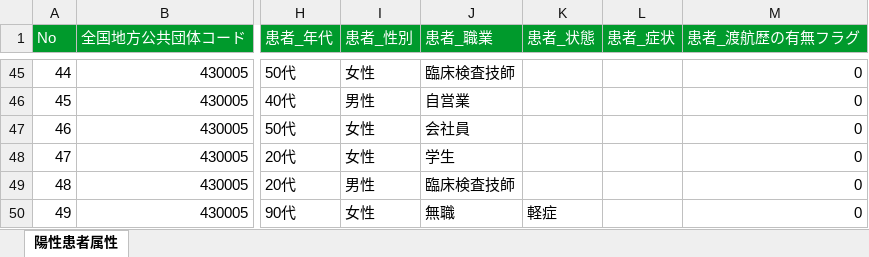
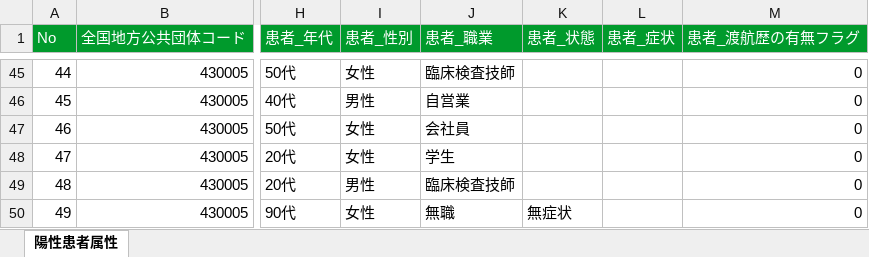
Before and after one commit to imabari/kumamoto-covid19, an Excel workbook: kanja.xlsx, sheet 陽性患者属性, drawn as a sheet; only a part is shown, gaps mark what is left out; values as stored, in another font and other column widths than the file's, no borders; the diff names each change by its address in the sheet, - before the commit and + after, or states it on an @@ line.

```diff
--- a/kanja.xlsx (sheet 陽性患者属性)
+++ b/kanja.xlsx (sheet 陽性患者属性)
-K50 (患者_状態): 軽症
+K50 (患者_状態): 無症状
```
Also changed, not shown: kensa.xlsx, soudan.xlsx, 1 other file.
